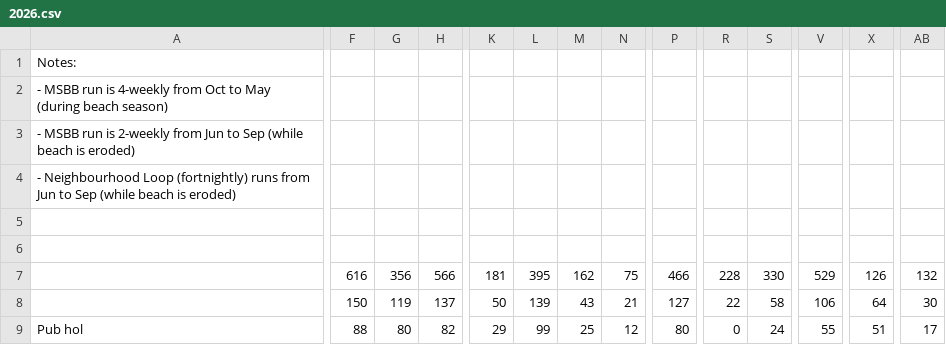
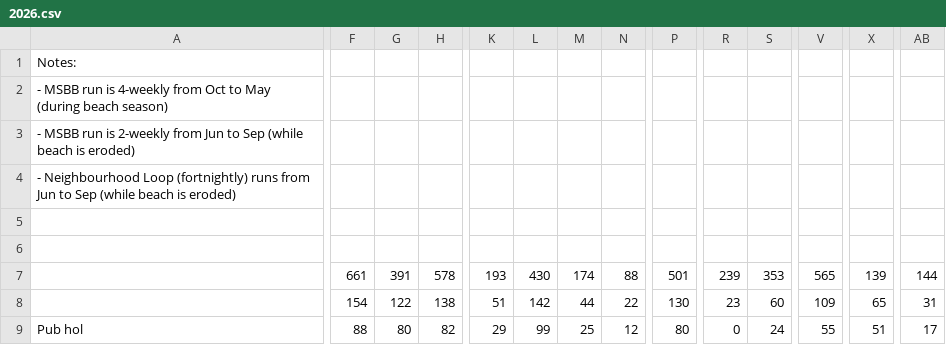
Before and after one commit to cpdis/fctc2025, a CSV file: public/data/2026.csv, drawn as a sheet; only a part is shown, gaps mark what is left out; the diff covers the shown part only; the diff names each change by its address in the sheet, - before the commit and + after, or states it on an @@ line.

Commit message:
chore(data): weekly sync of 2026 season from Google Sheet

```diff
--- a/public/data/2026.csv
+++ b/public/data/2026.csv
-F7: 616
+F7: 661
-G7: 356
+G7: 391
-H7: 566
+H7: 578
-K7: 181
+K7: 193
-L7: 395
+L7: 430
-M7: 162
+M7: 174
-N7: 75
+N7: 88
-P7: 466
+P7: 501
-R7: 228
+R7: 239
-S7: 330
+S7: 353
-V7: 529
+V7: 565
-X7: 126
+X7: 139
-AB7: 132
+AB7: 144
-F8: 150
+F8: 154
-G8: 119
+G8: 122
-H8: 137
+H8: 138
-K8: 50
+K8: 51
-L8: 139
+L8: 142
-M8: 43
+M8: 44
-N8: 21
+N8: 22
-P8: 127
+P8: 130
-R8: 22
+R8: 23
-S8: 58
+S8: 60
-V8: 106
+V8: 109
-X8: 64
+X8: 65
-AB8: 30
+AB8: 31
```
Also changed, not shown: 71 edited cells elsewhere in this file, 1 other file.
